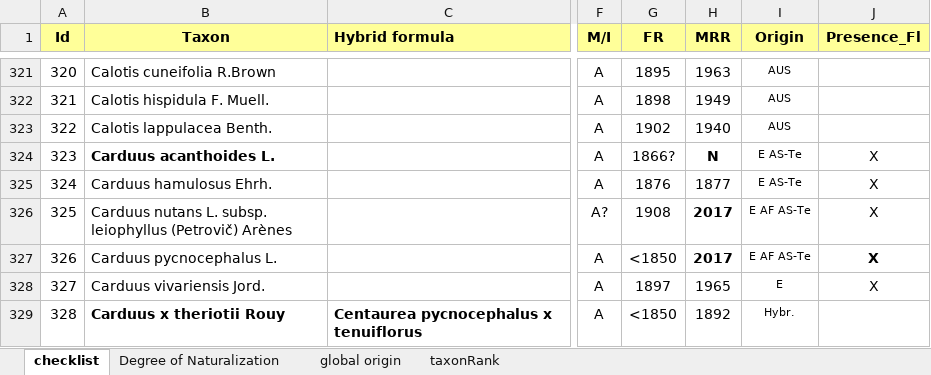
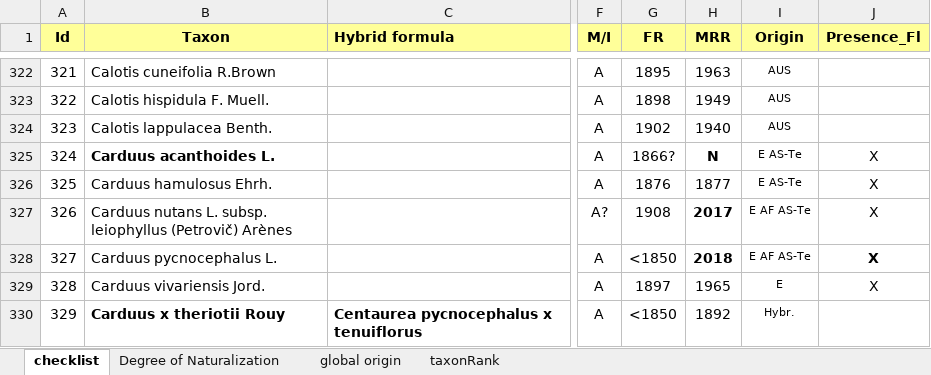
Before and after one commit to trias-project/alien-plants-belgium, an Excel workbook: data/raw/Checklist2.xlsx, sheet checklist, drawn as a sheet; only a part is shown, gaps mark what is left out; values as stored, in another font and other column widths than the file's, no borders; addresses are those after the commit; the diff covers the shown part only; the diff names each change by its address in the sheet, - before the commit and + after, or states it on an @@ line.

```diff
--- a/data/raw/Checklist2.xlsx (sheet checklist)
+++ b/data/raw/Checklist2.xlsx (sheet checklist)
@@ column A (Id) renumbered from row 132 down @@
-H328 (MRR): 2017
+H328 (MRR): 2018
```
Also changed, not shown: 6 added rows, 35 edited cells and cell formats elsewhere in this sheet.
